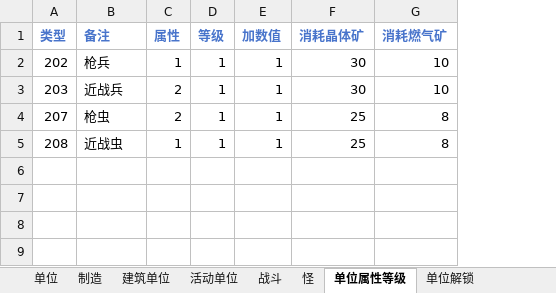
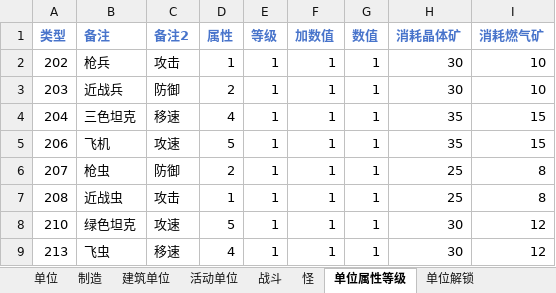
Before and after one commit to 544898458/Iocp20Coroutine, an Excel workbook: Iocp20Coroutine/表/单位.xlsx, sheet 单位属性等级, drawn as a sheet; values as stored, in another font and other column widths than the file's, no borders; addresses are those after the commit; the diff names each change by its address in the sheet, - before the commit and + after, or states it on an @@ line.

Commit message:
三色坦克、飞机、绿色坦克、飞虫， 升级

```diff
--- a/Iocp20Coroutine/表/单位.xlsx (sheet 单位属性等级)
+++ b/Iocp20Coroutine/表/单位.xlsx (sheet 单位属性等级)
+column C (备注2), rows 2-3: 攻击 | 防御; rows 6-7: 防御 | 攻击
+column G (数值), rows 2-3: 1 | 1; rows 6-7: 1 | 1
+row 4: 204 | 三色坦克 | 移速 | 4 | 1 | 1 | 1 | 35 | 15
+row 5: 206 | 飞机 | 攻速 | 5 | 1 | 1 | 1 | 35 | 15
+row 8: 210 | 绿色坦克 | 攻速 | 5 | 1 | 1 | 1 | 30 | 12
+row 9: 213 | 飞虫 | 移速 | 4 | 1 | 1 | 1 | 30 | 12
```
Also changed, not shown: sheet 战斗, 3 other files.
